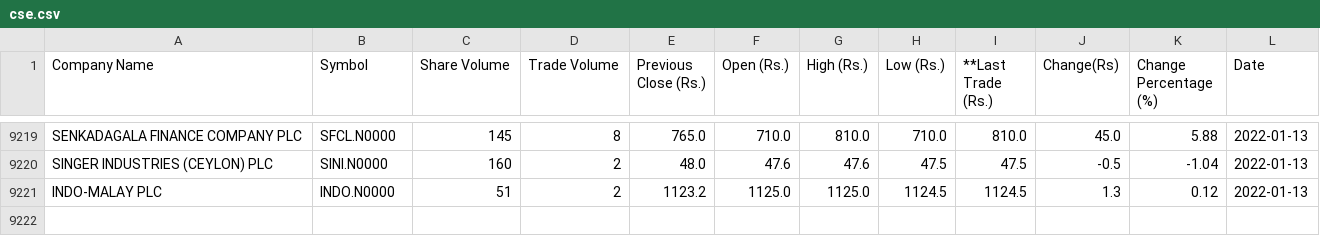
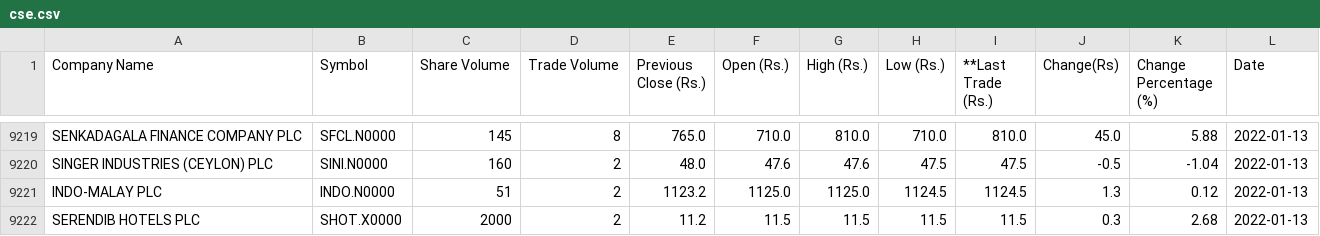
Before and after one commit to joshnicholas/cse_scrape, a CSV file: cse.csv, drawn as a sheet; only a part is shown, gaps mark what is left out.

Commit message:
Latest data: Thu Jan 13 09:32:23 UTC 2022

```diff
--- a/cse.csv
+++ b/cse.csv
@@ -9221 +9221,2 @@ SINGER INDUSTRIES (CEYLON) PLC,SINI.N0000,160,2,48.0,47.6,47.6,47.5,47.5,-0.5,-1
 INDO-MALAY PLC,INDO.N0000,51,2,1123.2,1125.0,1125.0,1124.5,1124.5,1.3,0.12,2022-01-13
+SERENDIB HOTELS PLC,SHOT.X0000,2000,2,11.2,11.5,11.5,11.5,11.5,0.3,2.68,2022-01-13
```
Also changed, not shown: 1 other file.
